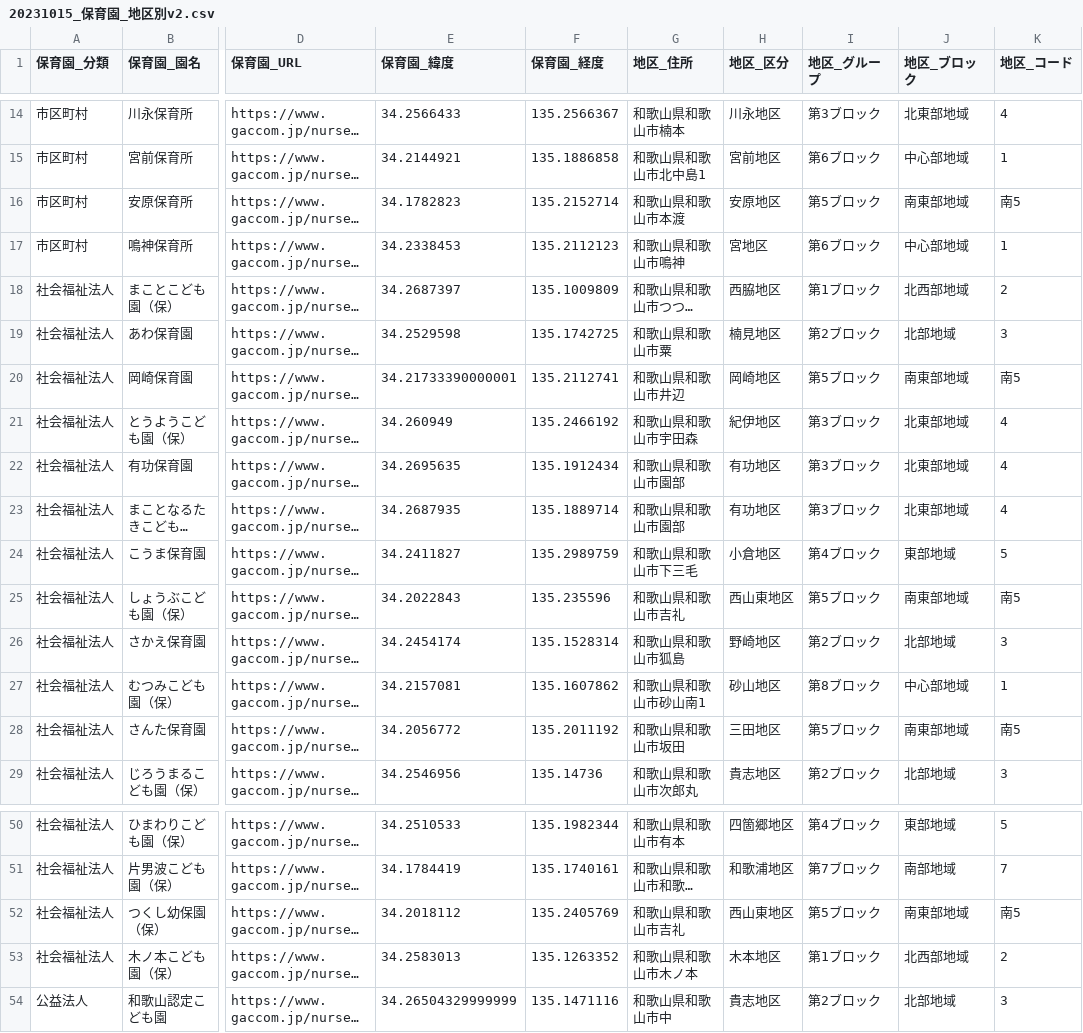
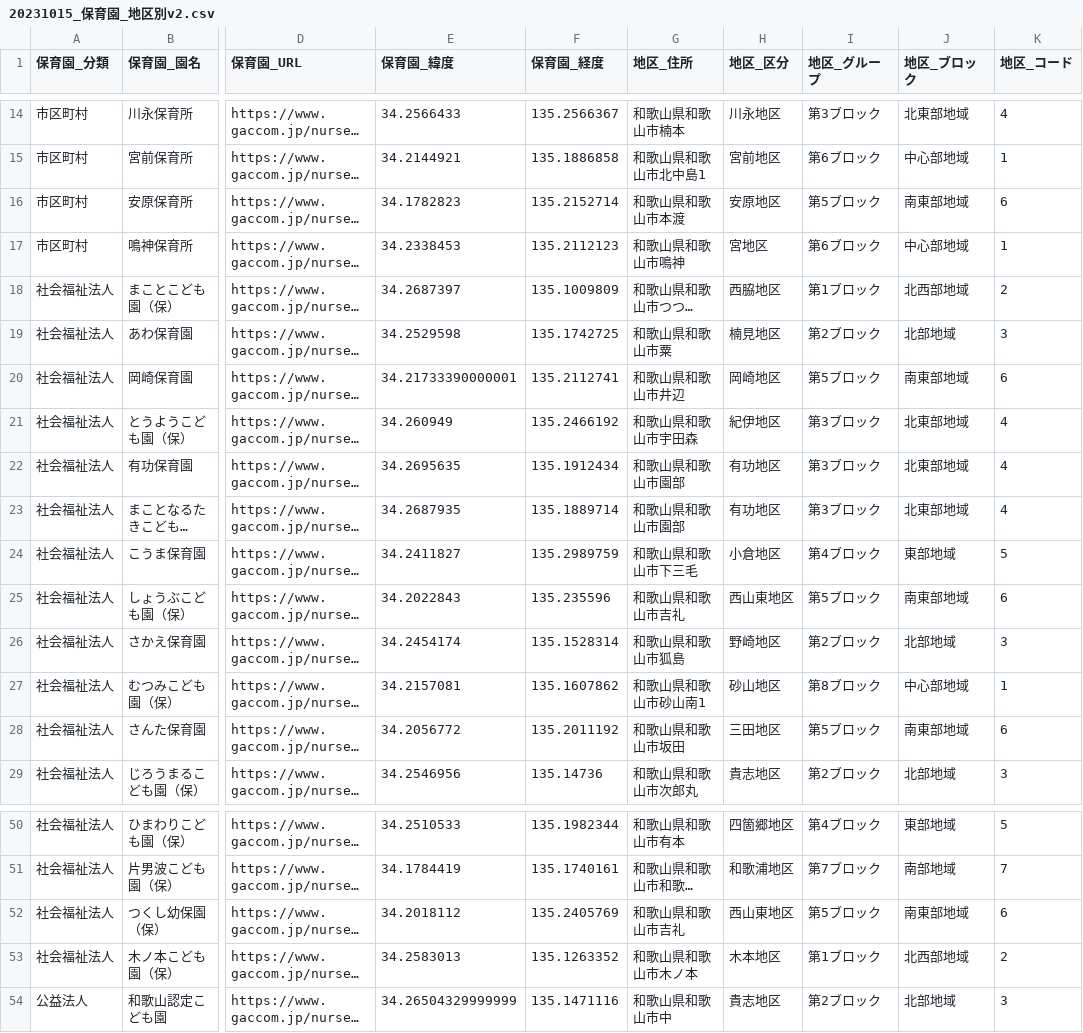
Before and after one commit to nakkan14/innovators_practice, a CSV file: 20231023_地区コード追加_fujiwara/20231015_保育園_地区別v2.csv, drawn as a sheet; only a part is shown, gaps mark what is left out; long unchanged cells end in …; the diff names each change by its address in the sheet, - before the commit and + after, or states it on an @@ line.

```diff
--- a/20231023_地区コード追加_fujiwara/20231015_保育園_地区別v2.csv
+++ b/20231023_地区コード追加_fujiwara/20231015_保育園_地区別v2.csv
-K16 (地区_コード): 南5
+K16 (地区_コード): 6
-K20 (地区_コード): 南5
+K20 (地区_コード): 6
-K25 (地区_コード): 南5
+K25 (地区_コード): 6
-K28 (地区_コード): 南5
+K28 (地区_コード): 6
-K52 (地区_コード): 南5
+K52 (地区_コード): 6
```
Also changed, not shown: 20231023_地区コード追加_fujiwara/20231015_SUUMO_和歌山市賃貸_最寄り施設_詳細_改訂v2.csv, 20231023_地区コード追加_fujiwara/20231015_スーパー_地区別v2.csv, 3 other files.
